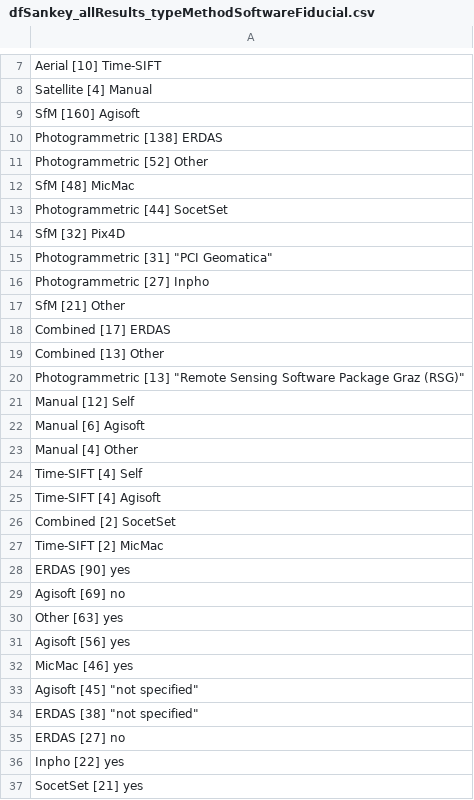
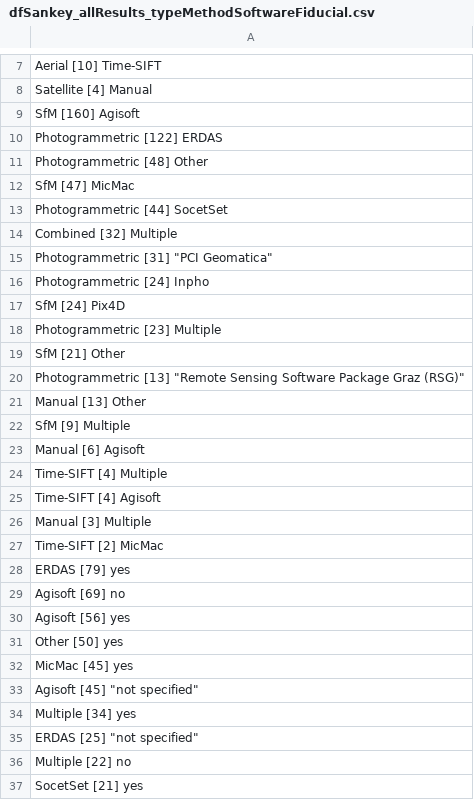
Before and after one commit to RSE-UZH/historic_air_photos, a CSV file: figures/data/dfSankey_allResults_typeMethodSoftwareFiducial.csv, drawn as a sheet; only a part is shown, gaps mark what is left out; the diff covers the shown part only.

Commit message:
update how software is reclassified for the sankey diagram

```diff
--- a/figures/data/dfSankey_allResults_typeMethodSoftwareFiducial.csv
+++ b/figures/data/dfSankey_allResults_typeMethodSoftwareFiducial.csv
@@ -9,29 +9,29 @@ Satellite [4] Manual
 SfM [160] Agisoft
-Photogrammetric [138] ERDAS
-Photogrammetric [52] Other
-SfM [48] MicMac
+Photogrammetric [122] ERDAS
+Photogrammetric [48] Other
+SfM [47] MicMac
 Photogrammetric [44] SocetSet
-SfM [32] Pix4D
+Combined [32] Multiple
 Photogrammetric [31] "PCI Geomatica"
-Photogrammetric [27] Inpho
+Photogrammetric [24] Inpho
+SfM [24] Pix4D
+Photogrammetric [23] Multiple
 SfM [21] Other
-Combined [17] ERDAS
-Combined [13] Other
 Photogrammetric [13] "Remote Sensing Software Package Graz (RSG)"
-Manual [12] Self
+Manual [13] Other
+SfM [9] Multiple
 Manual [6] Agisoft
-Manual [4] Other
-Time-SIFT [4] Self
+Time-SIFT [4] Multiple
 Time-SIFT [4] Agisoft
-Combined [2] SocetSet
+Manual [3] Multiple
 Time-SIFT [2] MicMac
-ERDAS [90] yes
+ERDAS [79] yes
 Agisoft [69] no
-Other [63] yes
 Agisoft [56] yes
-MicMac [46] yes
+Other [50] yes
+MicMac [45] yes
 Agisoft [45] "not specified"
-ERDAS [38] "not specified"
-ERDAS [27] no
-Inpho [22] yes
+Multiple [34] yes
+ERDAS [25] "not specified"
+Multiple [22] no
 SocetSet [21] yes
```
Also changed, not shown: 3 added rows, 3 removed rows and 3 edited cells elsewhere in this file, 1 other file.
